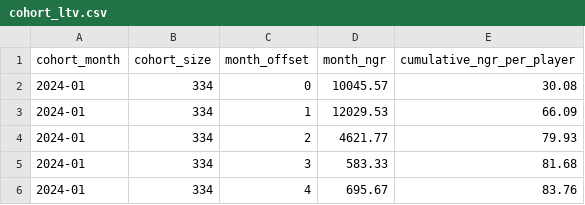
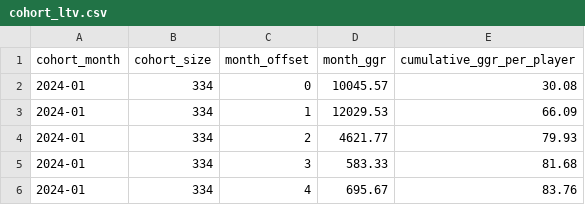
Before and after one commit to zoltankothencz-design/ai-native-portfolio, a CSV file: 13-sql-player-analytics/output/cohort_ltv.csv, drawn as a sheet; only a part is shown.

```diff
--- a/13-sql-player-analytics/output/cohort_ltv.csv
+++ b/13-sql-player-analytics/output/cohort_ltv.csv
@@ -1,2 +1,2 @@
-cohort_month,cohort_size,month_offset,month_ngr,cumulative_ngr_per_player
+cohort_month,cohort_size,month_offset,month_ggr,cumulative_ggr_per_player
 2024-01,334,0,10045.57,30.08
```
Also changed, not shown: 13-sql-player-analytics/output/top3_players_per_cohort.csv, 8 other files.
